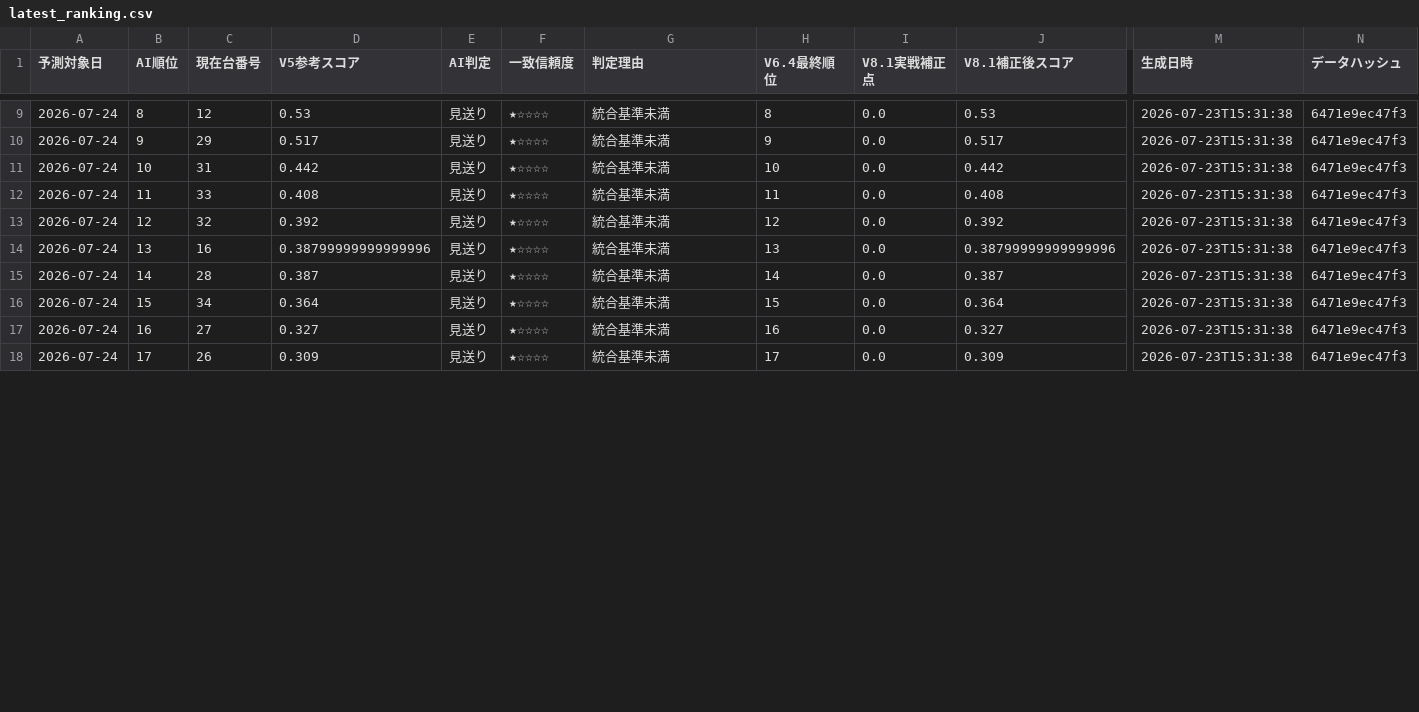
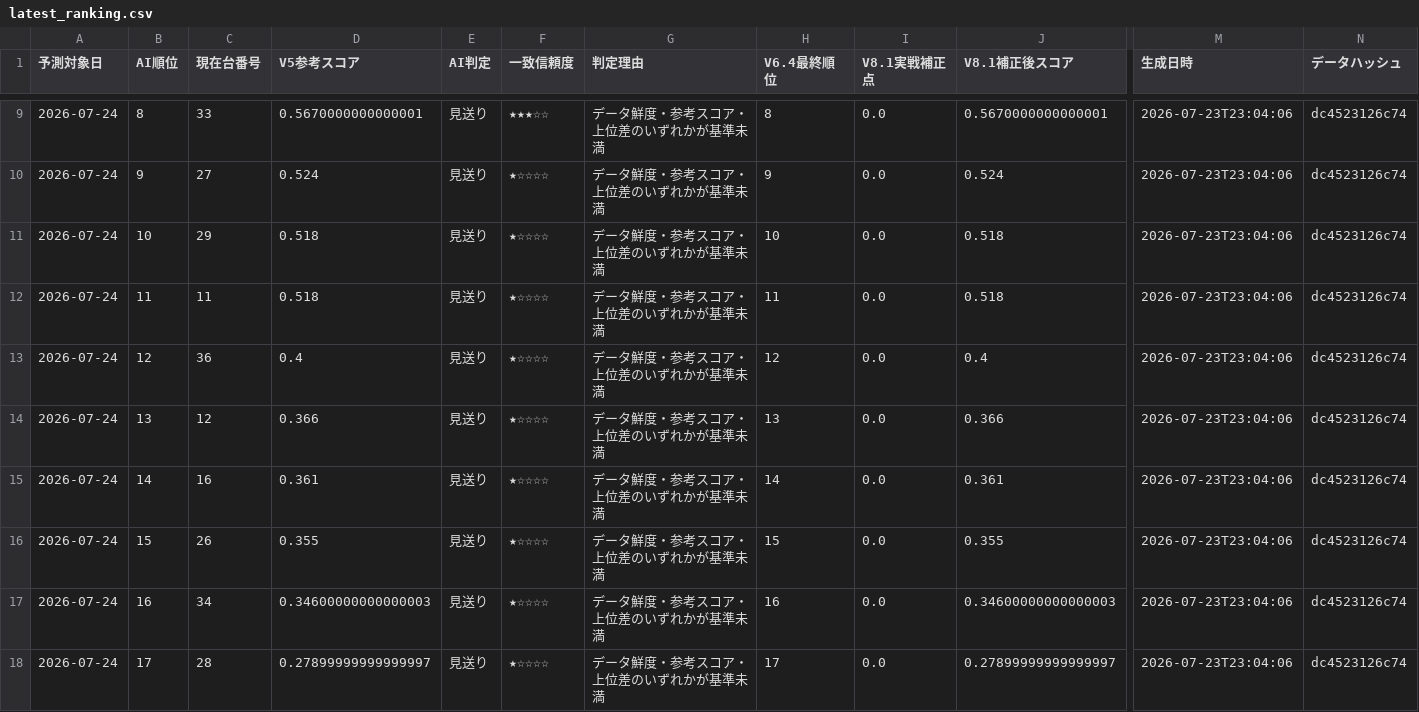
Before and after one commit to chiyoshidesign/hokuto-ai-pwa, a CSV file: latest_ranking.csv, drawn as a sheet; only a part is shown, gaps mark what is left out; the diff covers the shown part only; the diff names each change by its address in the sheet, - before the commit and + after, or states it on an @@ line.

```diff
--- a/latest_ranking.csv
+++ b/latest_ranking.csv
-C9 (現在台番号): 12
+C9 (現在台番号): 33
-D9 (V5参考スコア): 0.53
+D9 (V5参考スコア): 0.5670000000000001
-F9 (一致信頼度): ★☆☆☆☆
+F9 (一致信頼度): ★★★☆☆
-G9:G18 (判定理由): 統合基準未満
+G9:G18 (判定理由): データ鮮度・参考スコア・上位差のいずれかが基準未満
-J9 (V8.1補正後スコア): 0.53
+J9 (V8.1補正後スコア): 0.5670000000000001
-M9:M18 (生成日時): 2026-07-23T15:31:38
+M9:M18 (生成日時): 2026-07-23T23:04:06
-N9:N18 (データハッシュ): 6471e9ec47f3
+N9:N18 (データハッシュ): dc4523126c74
-C10 (現在台番号): 29
+C10 (現在台番号): 27
-D10 (V5参考スコア): 0.517
+D10 (V5参考スコア): 0.524
-J10 (V8.1補正後スコア): 0.517
+J10 (V8.1補正後スコア): 0.524
-C11 (現在台番号): 31
+C11 (現在台番号): 29
-D11 (V5参考スコア): 0.442
+D11 (V5参考スコア): 0.518
-J11 (V8.1補正後スコア): 0.442
+J11 (V8.1補正後スコア): 0.518
-C12 (現在台番号): 33
+C12 (現在台番号): 11
-D12 (V5参考スコア): 0.408
+D12 (V5参考スコア): 0.518
-J12 (V8.1補正後スコア): 0.408
+J12 (V8.1補正後スコア): 0.518
-C13 (現在台番号): 32
+C13 (現在台番号): 36
-D13 (V5参考スコア): 0.392
+D13 (V5参考スコア): 0.4
-J13 (V8.1補正後スコア): 0.392
+J13 (V8.1補正後スコア): 0.4
-C14 (現在台番号): 16
+C14 (現在台番号): 12
-D14 (V5参考スコア): 0.38799999999999996
+D14 (V5参考スコア): 0.366
-J14 (V8.1補正後スコア): 0.38799999999999996
+J14 (V8.1補正後スコア): 0.366
-C15 (現在台番号): 28
+C15 (現在台番号): 16
-D15 (V5参考スコア): 0.387
+D15 (V5参考スコア): 0.361
-J15 (V8.1補正後スコア): 0.387
+J15 (V8.1補正後スコア): 0.361
-C16 (現在台番号): 34
+C16 (現在台番号): 26
-D16 (V5参考スコア): 0.364
+D16 (V5参考スコア): 0.355
-J16 (V8.1補正後スコア): 0.364
+J16 (V8.1補正後スコア): 0.355
-C17 (現在台番号): 27
+C17 (現在台番号): 34
-D17 (V5参考スコア): 0.327
+D17 (V5参考スコア): 0.34600000000000003
-J17 (V8.1補正後スコア): 0.327
+J17 (V8.1補正後スコア): 0.34600000000000003
-C18 (現在台番号): 26
+C18 (現在台番号): 28
-D18 (V5参考スコア): 0.309
+D18 (V5参考スコア): 0.27899999999999997
-J18 (V8.1補正後スコア): 0.309
+J18 (V8.1補正後スコア): 0.27899999999999997
```
Also changed, not shown: 74 edited cells elsewhere in this file.
